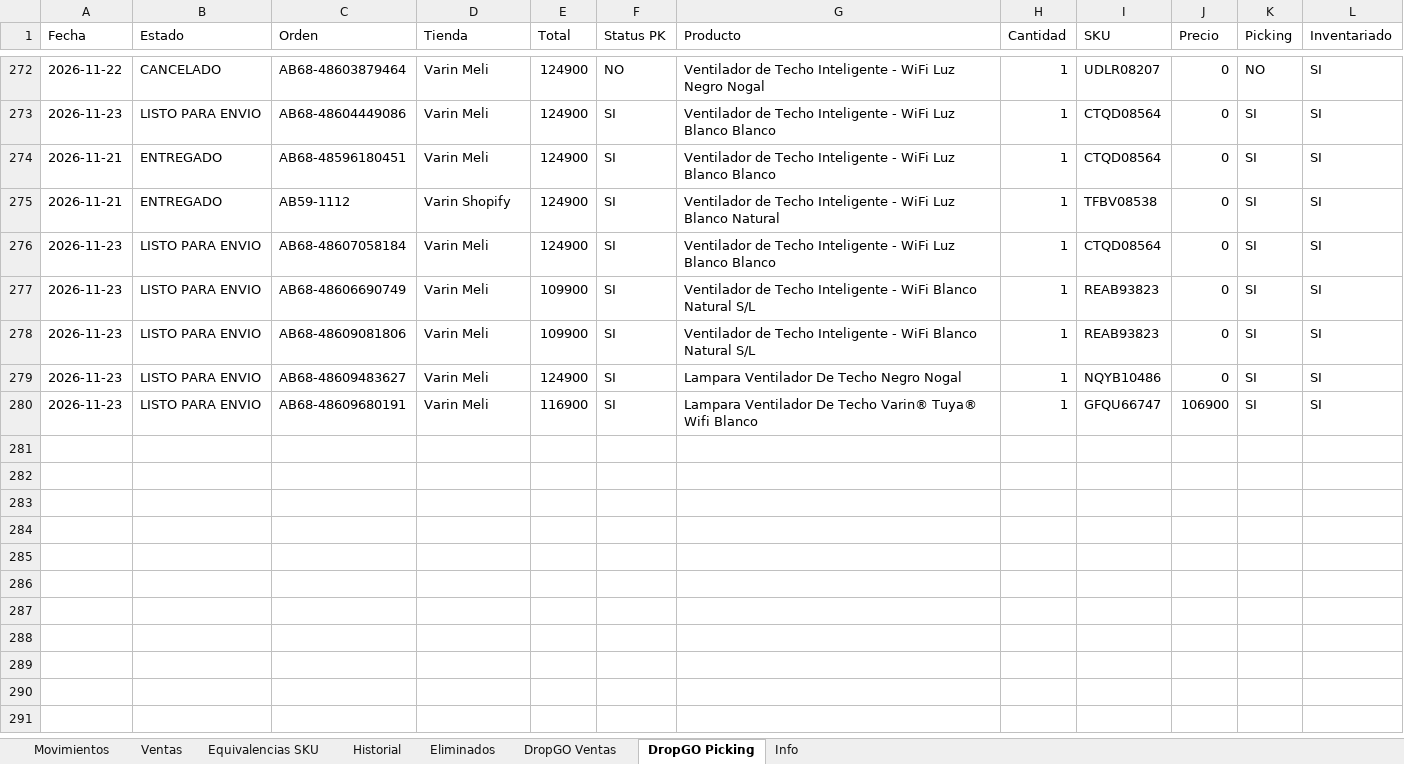
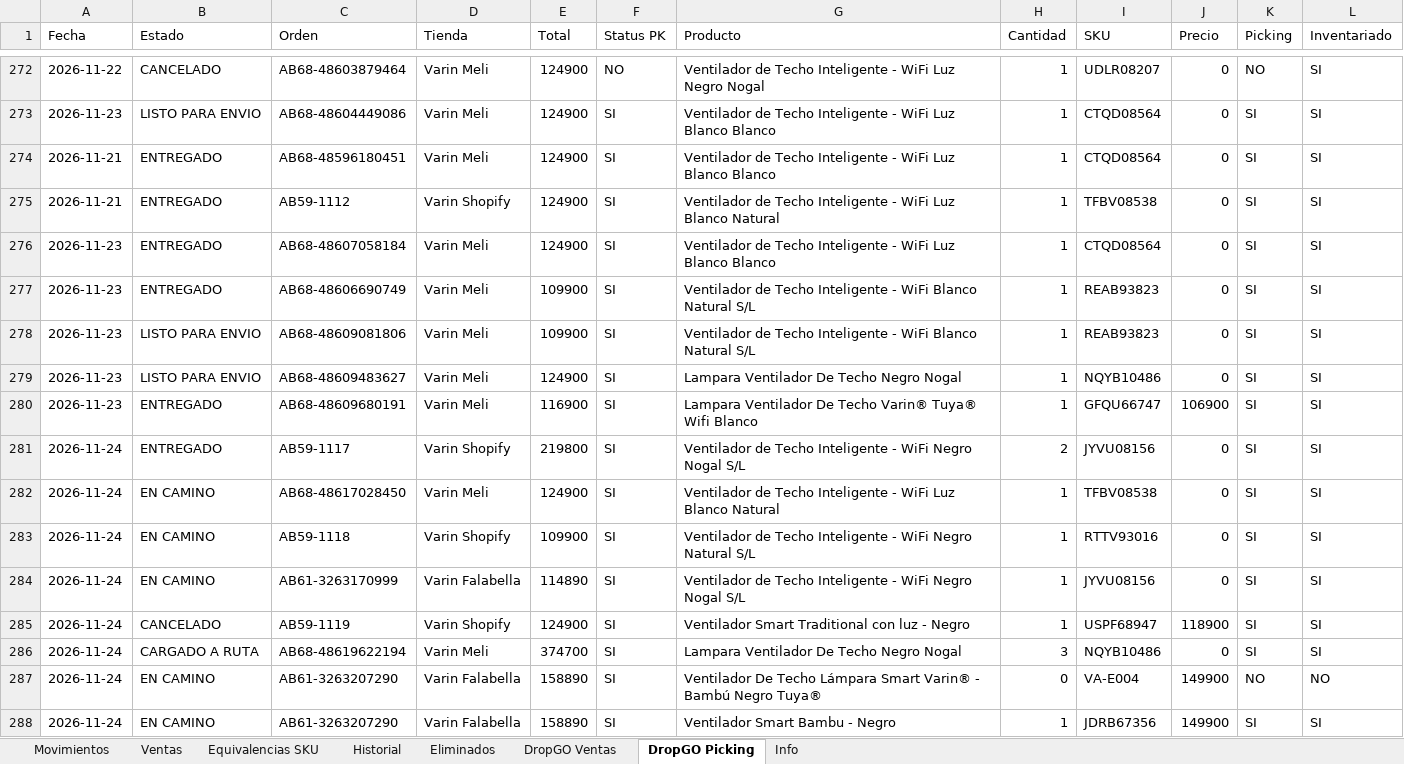
Before and after one commit to alaskanext-blip/ERPvarin, an Excel workbook: data.xlsx, sheet DropGO Picking, drawn as a sheet; only a part is shown, gaps mark what is left out; values as stored, in another font and other column widths than the file's, no borders; the diff names each change by its address in the sheet, - before the commit and + after, or states it on an @@ line.

Commit message:
Datos Varin 2026-11-24 20:29

```diff
--- a/data.xlsx (sheet DropGO Picking)
+++ b/data.xlsx (sheet DropGO Picking)
-B276:B277 (Estado): LISTO PARA ENVIO
+B276:B277 (Estado): ENTREGADO
-B280 (Estado): LISTO PARA ENVIO
+B280 (Estado): ENTREGADO
+row 281: 2026-11-24 | ENTREGADO | AB59-1117 | Varin Shopify | 219800 | SI | Ventilador de Techo Inteligente - WiFi Negro Nogal S/L | 2 | JYVU08156 | 0 | SI | SI
+row 282: 2026-11-24 | EN CAMINO | AB68-48617028450 | Varin Meli | 124900 | SI | Ventilador de Techo Inteligente - WiFi Luz Blanco Natural | 1 | TFBV08538 | 0 | SI | SI
+row 283: 2026-11-24 | EN CAMINO | AB59-1118 | Varin Shopify | 109900 | SI | Ventilador de Techo Inteligente - WiFi Negro Natural S/L | 1 | RTTV93016 | 0 | SI | SI
+row 284: 2026-11-24 | EN CAMINO | AB61-3263170999 | Varin Falabella | 114890 | SI | Ventilador de Techo Inteligente - WiFi Negro Nogal S/L | 1 | JYVU08156 | 0 | SI | SI
+row 285: 2026-11-24 | CANCELADO | AB59-1119 | Varin Shopify | 124900 | SI | Ventilador Smart Traditional con luz - Negro | 1 | USPF68947 | 118900 | SI | SI
+row 286: 2026-11-24 | CARGADO A RUTA | AB68-48619622194 | Varin Meli | 374700 | SI | Lampara Ventilador De Techo Negro Nogal | 3 | NQYB10486 | 0 | SI | SI
+row 287: 2026-11-24 | EN CAMINO | AB61-3263207290 | Varin Falabella | 158890 | SI | Ventilador De Techo Lámpara Smart Varin® - Bambú Negro Tuya® | 0 | VA-E004 | 149900 | NO | NO
+row 288: 2026-11-24 | EN CAMINO | AB61-3263207290 | Varin Falabella | 158890 | SI | Ventilador Smart Bambu - Negro | 1 | JDRB67356 | 149900 | SI | SI
```
Also changed, not shown: sheet Movimientos, sheet DropGO Ventas, sheet Historial, sheet Info.
